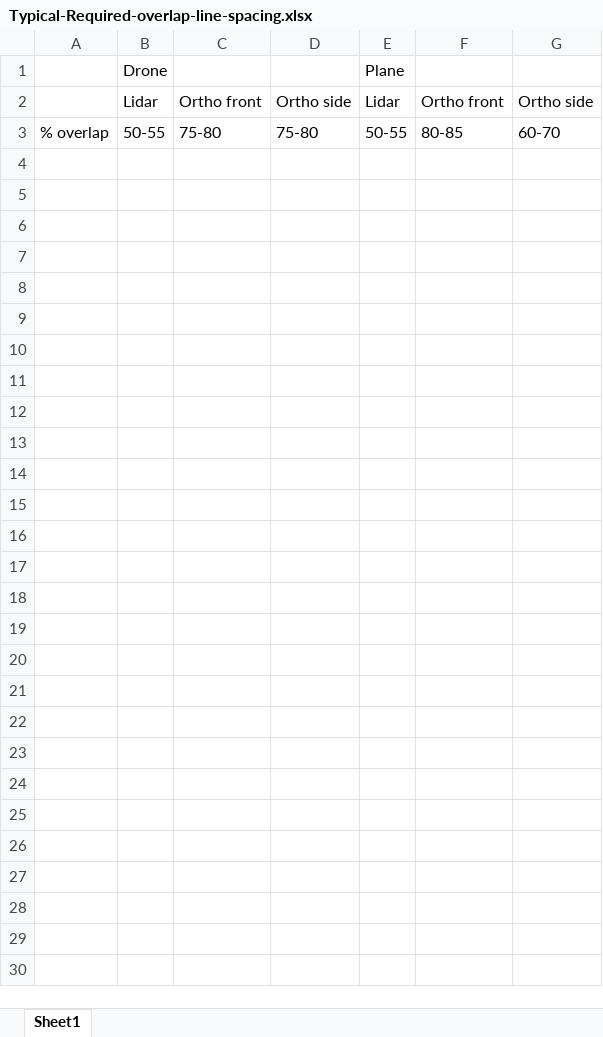
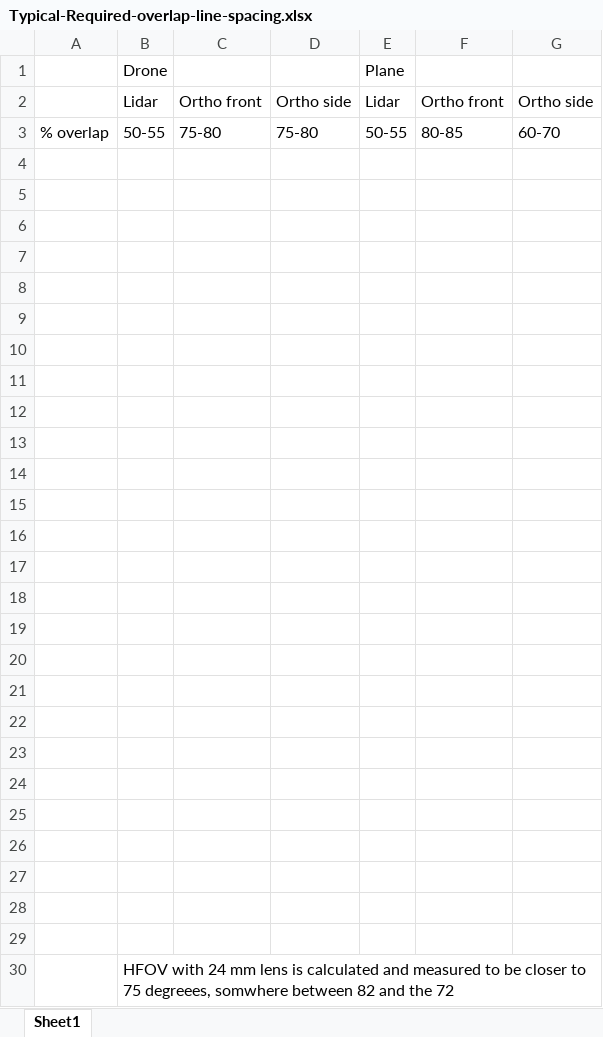
Before and after one commit to sharj0/sharj0.github.io, an Excel workbook: ROSORPlugins/PETER_ROSOR_flightline_creator/Typical-Required-overlap-line-spacing.xlsx, sheet Sheet1, drawn as a sheet; values as stored, in another font and other column widths than the file's, no borders; charts and pictures not drawn; the diff names each change by its address in the sheet, - before the commit and + after, or states it on an @@ line.

Commit message:
updates spreadshhet with HFOV findings

```diff
--- a/ROSORPlugins/PETER_ROSOR_flightline_creator/Typical-Required-overlap-line-spacing.xlsx (sheet Sheet1)
+++ b/ROSORPlugins/PETER_ROSOR_flightline_creator/Typical-Required-overlap-line-spacing.xlsx (sheet Sheet1)
+row 4: (empty)
+row 5: (empty)
+row 6: (empty)
+row 7: (empty)
+row 8: (empty)
+row 9: (empty)
+row 10: (empty)
+row 11: (empty)
+row 12: (empty)
+row 13: (empty)
+row 14: (empty)
+row 15: (empty)
+row 16: (empty)
+row 17: (empty)
+row 18: (empty)
+row 19: (empty)
+row 20: (empty)
+row 21: (empty)
+row 22: (empty)
+row 23: (empty)
+row 24: (empty)
+row 25: (empty)
+row 26: (empty)
+row 27: (empty)
+row 28: (empty)
+row 29: (empty)
+row 30:  | HFOV with 24 mm lens is calculated and measured to be closer to 75 degreees, somwhere between 82 and the 72
```
Also changed, not shown: charts or pictures, 4 other files.
